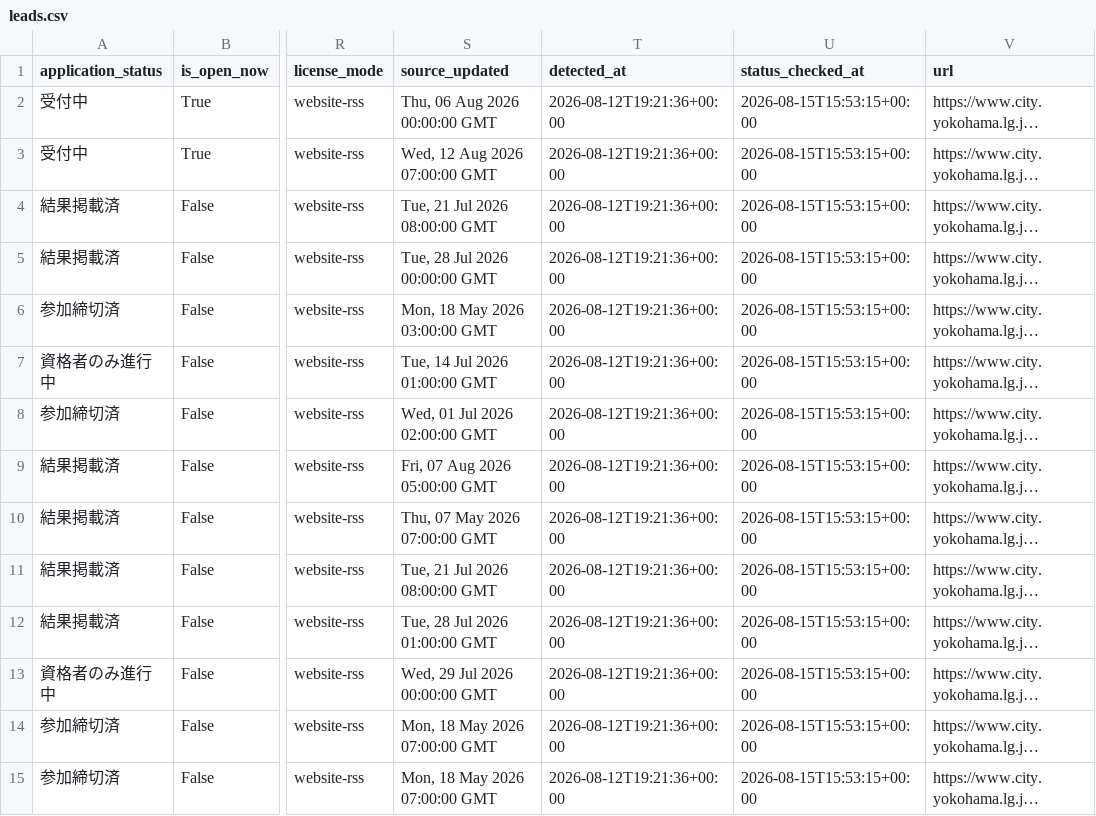
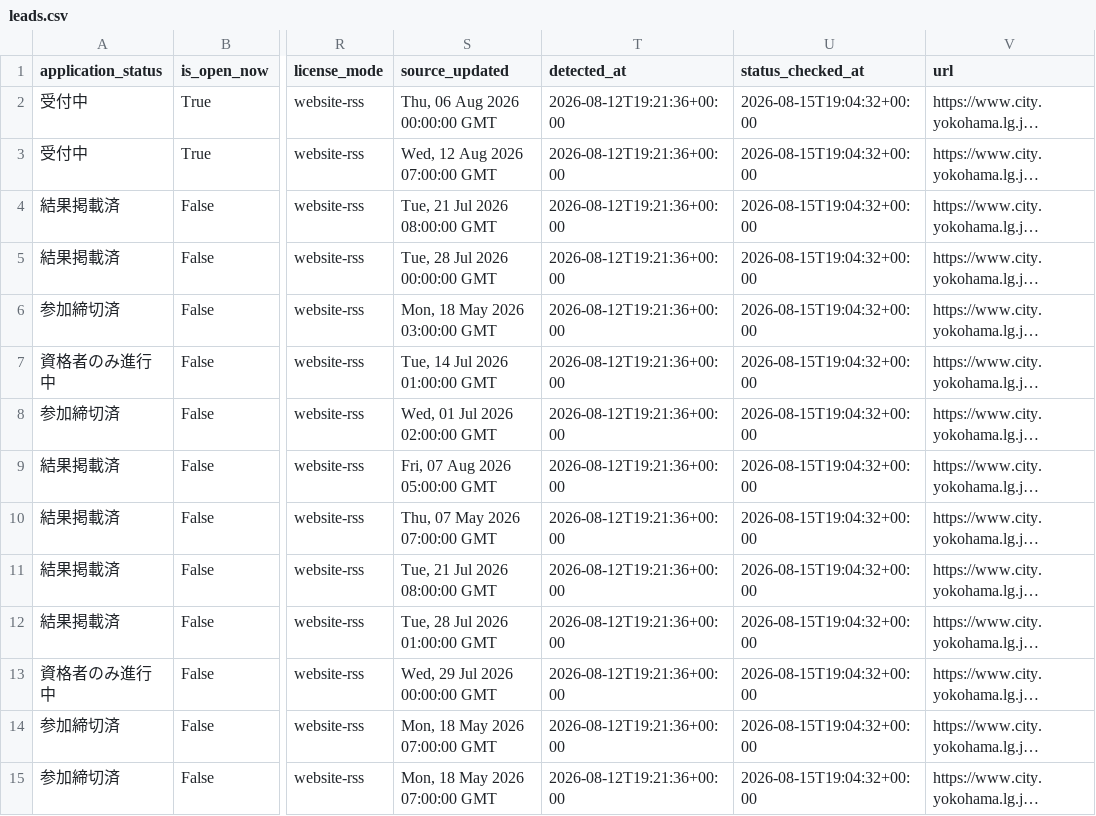
Before and after one commit to yokohama-change/yokohama-change, a CSV file: docs/data/leads.csv, drawn as a sheet; only a part is shown, gaps mark what is left out; long unchanged cells end in …; the diff covers the shown part only; the diff names each change by its address in the sheet, - before the commit and + after, or states it on an @@ line.

```diff
--- a/docs/data/leads.csv
+++ b/docs/data/leads.csv
-U2:U15 (status_checked_at): 2026-08-15T15:53:15+00:00
+U2:U15 (status_checked_at): 2026-08-15T19:04:32+00:00
```
Also changed, not shown: 24 edited cells elsewhere in this file, 9 other files.
